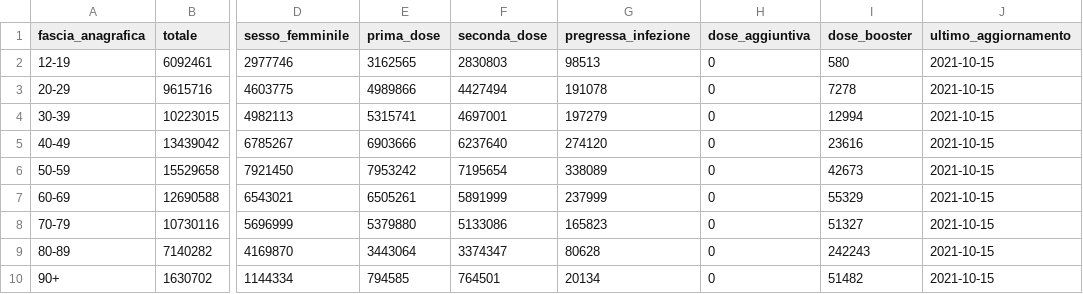
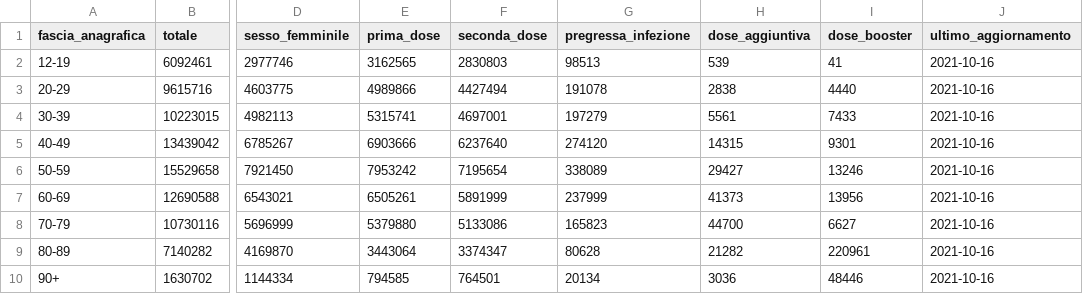
Before and after one commit to L1nk3N/dati-covid, a CSV file: dati/anagrafica-vaccini-summary-latest.csv, drawn as a sheet; only a part is shown, gaps mark what is left out; the diff names each change by its address in the sheet, - before the commit and + after, or states it on an @@ line.

```diff
--- a/dati/anagrafica-vaccini-summary-latest.csv
+++ b/dati/anagrafica-vaccini-summary-latest.csv
-H2 (dose_aggiuntiva): 0
+H2 (dose_aggiuntiva): 539
-I2 (dose_booster): 580
+I2 (dose_booster): 41
-J2:J10 (ultimo_aggiornamento): 2021-10-15
+J2:J10 (ultimo_aggiornamento): 2021-10-16
-H3 (dose_aggiuntiva): 0
+H3 (dose_aggiuntiva): 2838
-I3 (dose_booster): 7278
+I3 (dose_booster): 4440
-H4 (dose_aggiuntiva): 0
+H4 (dose_aggiuntiva): 5561
-I4 (dose_booster): 12994
+I4 (dose_booster): 7433
-H5 (dose_aggiuntiva): 0
+H5 (dose_aggiuntiva): 14315
-I5 (dose_booster): 23616
+I5 (dose_booster): 9301
-H6 (dose_aggiuntiva): 0
+H6 (dose_aggiuntiva): 29427
-I6 (dose_booster): 42673
+I6 (dose_booster): 13246
-H7 (dose_aggiuntiva): 0
+H7 (dose_aggiuntiva): 41373
-I7 (dose_booster): 55329
+I7 (dose_booster): 13956
-H8 (dose_aggiuntiva): 0
+H8 (dose_aggiuntiva): 44700
-I8 (dose_booster): 51327
+I8 (dose_booster): 6627
-H9 (dose_aggiuntiva): 0
+H9 (dose_aggiuntiva): 21282
-I9 (dose_booster): 242243
+I9 (dose_booster): 220961
-H10 (dose_aggiuntiva): 0
+H10 (dose_aggiuntiva): 3036
-I10 (dose_booster): 51482
+I10 (dose_booster): 48446
```
Also changed, not shown: dati/somministrazioni-vaccini-summary-latest.csv, dati/vaccini-summary-latest.csv, 5 other files.
